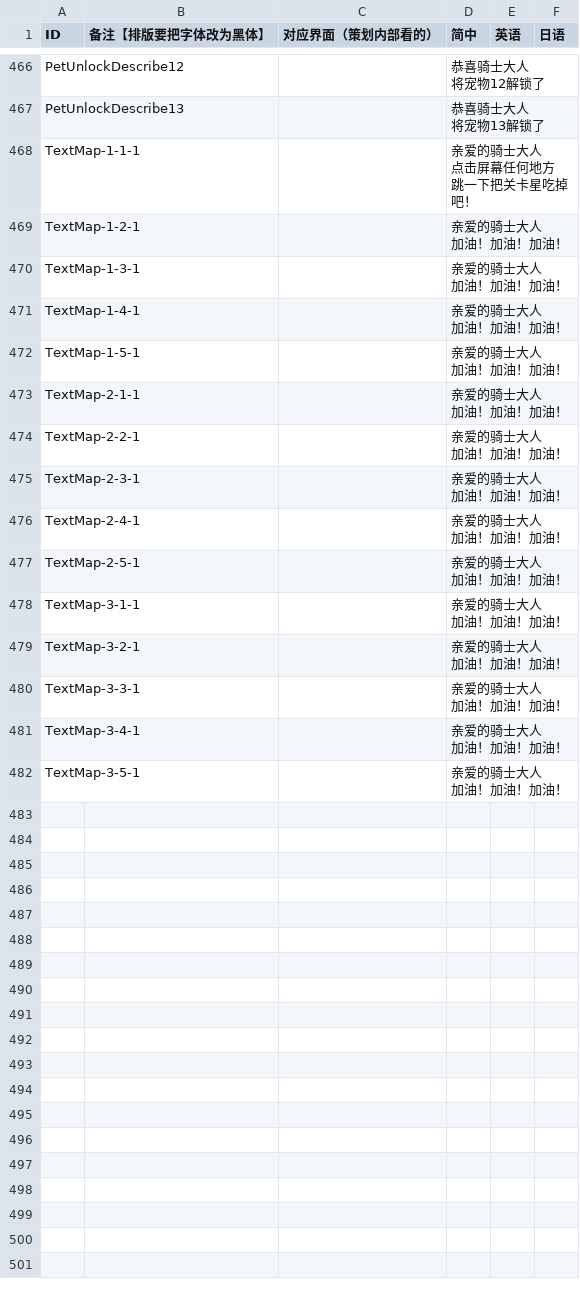
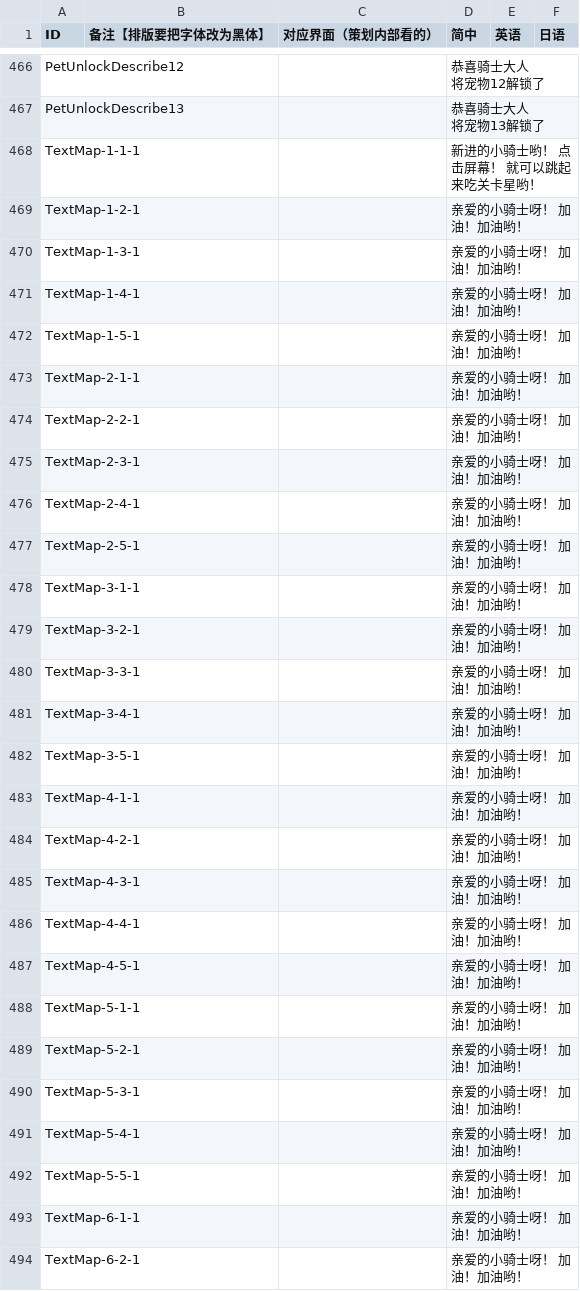
Before and after one commit to Aran1992/bike, a CSV file: i18n.csv, drawn as a sheet; only a part is shown, gaps mark what is left out; the diff covers the shown part only.

```diff
--- a/i18n.csv
+++ b/i18n.csv
@@ -593,32 +593,28 @@ PetUnlockDescribe13,,,"恭喜骑士大人
 将宠物13解锁了",,
-TextMap-1-1-1,,,"亲爱的骑士大人
-点击屏幕任何地方
-跳一下把关卡星吃掉吧！",,
-TextMap-1-2-1,,,"亲爱的骑士大人
-加油！加油！加油！",,
-TextMap-1-3-1,,,"亲爱的骑士大人
-加油！加油！加油！",,
-TextMap-1-4-1,,,"亲爱的骑士大人
-加油！加油！加油！",,
-TextMap-1-5-1,,,"亲爱的骑士大人
-加油！加油！加油！",,
-TextMap-2-1-1,,,"亲爱的骑士大人
-加油！加油！加油！",,
-TextMap-2-2-1,,,"亲爱的骑士大人
-加油！加油！加油！",,
-TextMap-2-3-1,,,"亲爱的骑士大人
-加油！加油！加油！",,
-TextMap-2-4-1,,,"亲爱的骑士大人
-加油！加油！加油！",,
-TextMap-2-5-1,,,"亲爱的骑士大人
-加油！加油！加油！",,
-TextMap-3-1-1,,,"亲爱的骑士大人
-加油！加油！加油！",,
-TextMap-3-2-1,,,"亲爱的骑士大人
-加油！加油！加油！",,
-TextMap-3-3-1,,,"亲爱的骑士大人
-加油！加油！加油！",,
-TextMap-3-4-1,,,"亲爱的骑士大人
-加油！加油！加油！",,
-TextMap-3-5-1,,,"亲爱的骑士大人
-加油！加油！加油！",,
+TextMap-1-1-1,,,新进的小骑士哟！ 点击屏幕！ 就可以跳起来吃关卡星哟！,,
+TextMap-1-2-1,,,亲爱的小骑士呀！ 加油！加油哟！,,
+TextMap-1-3-1,,,亲爱的小骑士呀！ 加油！加油哟！,,
+TextMap-1-4-1,,,亲爱的小骑士呀！ 加油！加油哟！,,
+TextMap-1-5-1,,,亲爱的小骑士呀！ 加油！加油哟！,,
+TextMap-2-1-1,,,亲爱的小骑士呀！ 加油！加油哟！,,
+TextMap-2-2-1,,,亲爱的小骑士呀！ 加油！加油哟！,,
+TextMap-2-3-1,,,亲爱的小骑士呀！ 加油！加油哟！,,
+TextMap-2-4-1,,,亲爱的小骑士呀！ 加油！加油哟！,,
+TextMap-2-5-1,,,亲爱的小骑士呀！ 加油！加油哟！,,
+TextMap-3-1-1,,,亲爱的小骑士呀！ 加油！加油哟！,,
+TextMap-3-2-1,,,亲爱的小骑士呀！ 加油！加油哟！,,
+TextMap-3-3-1,,,亲爱的小骑士呀！ 加油！加油哟！,,
+TextMap-3-4-1,,,亲爱的小骑士呀！ 加油！加油哟！,,
+TextMap-3-5-1,,,亲爱的小骑士呀！ 加油！加油哟！,,
+TextMap-4-1-1,,,亲爱的小骑士呀！ 加油！加油哟！,,
+TextMap-4-2-1,,,亲爱的小骑士呀！ 加油！加油哟！,,
+TextMap-4-3-1,,,亲爱的小骑士呀！ 加油！加油哟！,,
+TextMap-4-4-1,,,亲爱的小骑士呀！ 加油！加油哟！,,
+TextMap-4-5-1,,,亲爱的小骑士呀！ 加油！加油哟！,,
+TextMap-5-1-1,,,亲爱的小骑士呀！ 加油！加油哟！,,
+TextMap-5-2-1,,,亲爱的小骑士呀！ 加油！加油哟！,,
+TextMap-5-3-1,,,亲爱的小骑士呀！ 加油！加油哟！,,
+TextMap-5-4-1,,,亲爱的小骑士呀！ 加油！加油哟！,,
+TextMap-5-5-1,,,亲爱的小骑士呀！ 加油！加油哟！,,
+TextMap-6-1-1,,,亲爱的小骑士呀！ 加油！加油哟！,,
+TextMap-6-2-1,,,亲爱的小骑士呀！ 加油！加油哟！,,
```
Also changed, not shown: 23 added rows elsewhere in this file, 1 other file.
